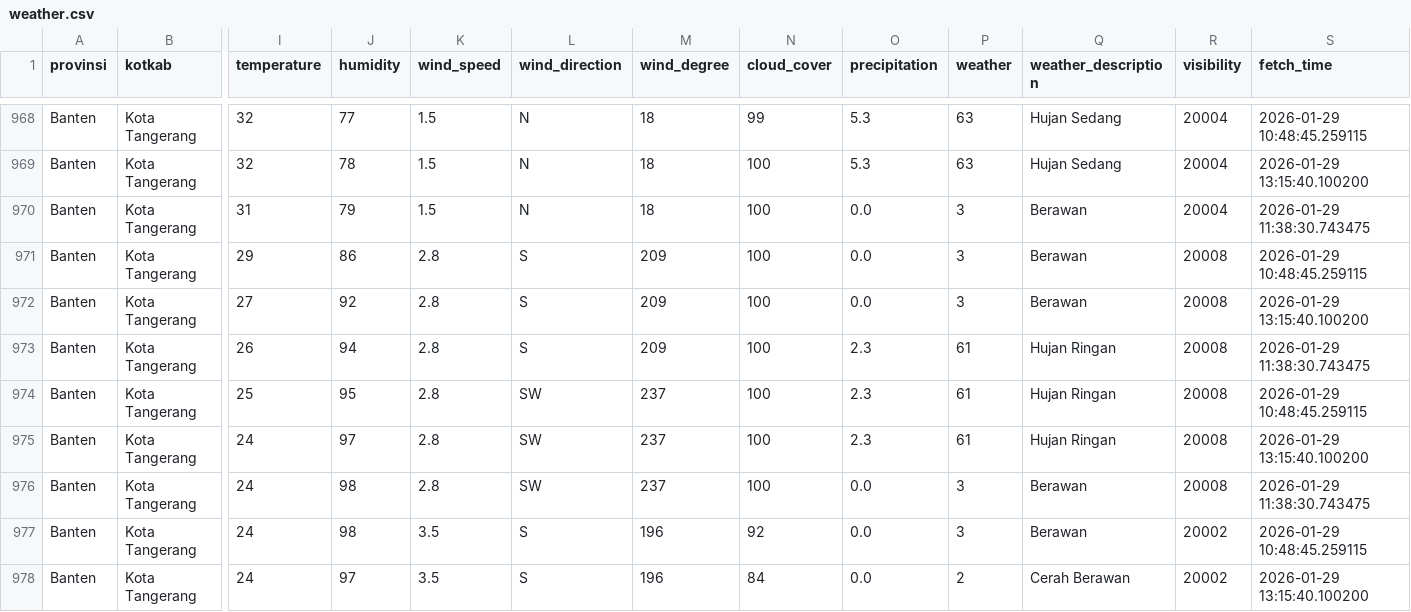
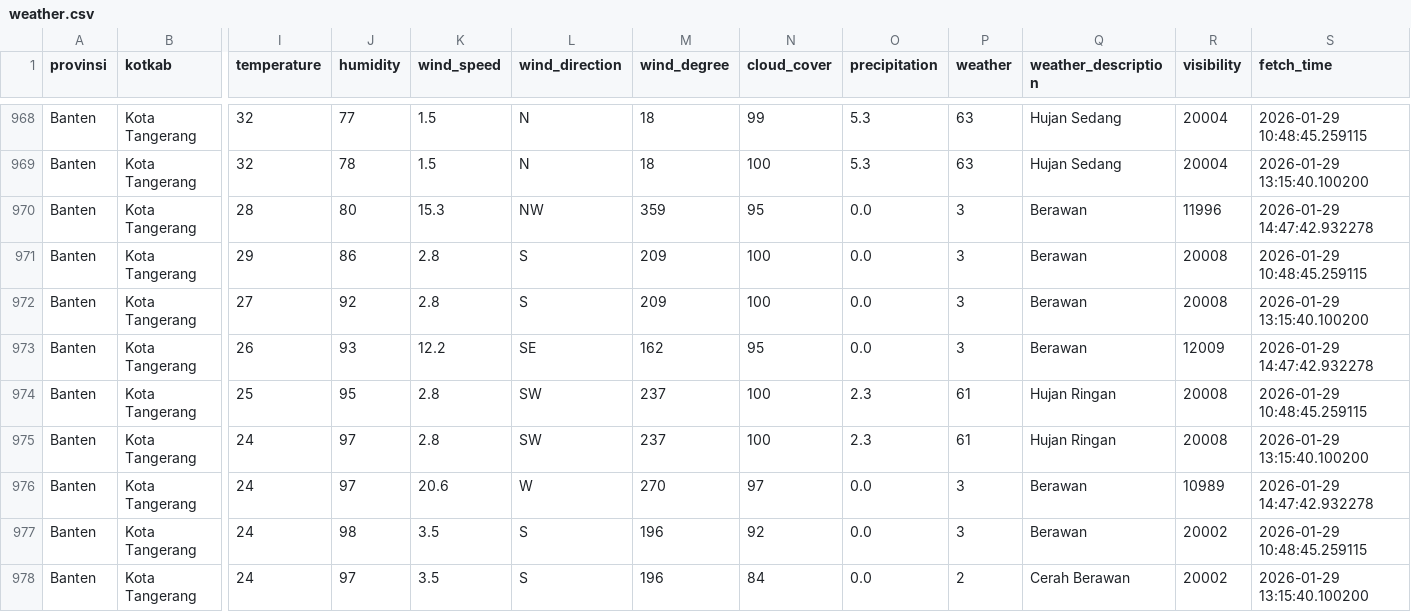
Before and after one commit to f2rra/Eksperimen_SML_Fathur, a CSV file: data/weather.csv, drawn as a sheet; only a part is shown, gaps mark what is left out; the diff covers the shown part only; the diff names each change by its address in the sheet, - before the commit and + after, or states it on an @@ line.

```diff
--- a/data/weather.csv
+++ b/data/weather.csv
-I970 (temperature): 31
+I970 (temperature): 28
-J970 (humidity): 79
+J970 (humidity): 80
-K970 (wind_speed): 1.5
+K970 (wind_speed): 15.3
-L970 (wind_direction): N
+L970 (wind_direction): NW
-M970 (wind_degree): 18
+M970 (wind_degree): 359
-N970 (cloud_cover): 100
+N970 (cloud_cover): 95
-R970 (visibility): 20004
+R970 (visibility): 11996
-S970 (fetch_time): 2026-01-29 11:38:30.743475
+S970 (fetch_time): 2026-01-29 14:47:42.932278
-J973 (humidity): 94
+J973 (humidity): 93
-K973 (wind_speed): 2.8
+K973 (wind_speed): 12.2
-L973 (wind_direction): S
+L973 (wind_direction): SE
-M973 (wind_degree): 209
+M973 (wind_degree): 162
-N973 (cloud_cover): 100
+N973 (cloud_cover): 95
-O973 (precipitation): 2.3
+O973 (precipitation): 0.0
-P973 (weather): 61
+P973 (weather): 3
-Q973 (weather_description): Hujan Ringan
+Q973 (weather_description): Berawan
-R973 (visibility): 20008
+R973 (visibility): 12009
-S973 (fetch_time): 2026-01-29 11:38:30.743475
+S973 (fetch_time): 2026-01-29 14:47:42.932278
-J976 (humidity): 98
+J976 (humidity): 97
-K976 (wind_speed): 2.8
+K976 (wind_speed): 20.6
-L976 (wind_direction): SW
+L976 (wind_direction): W
-M976 (wind_degree): 237
+M976 (wind_degree): 270
-N976 (cloud_cover): 100
+N976 (cloud_cover): 97
-R976 (visibility): 20008
+R976 (visibility): 10989
-S976 (fetch_time): 2026-01-29 11:38:30.743475
+S976 (fetch_time): 2026-01-29 14:47:42.932278
```
Also changed, not shown: 126 edited cells elsewhere in this file, preprocessing/weather_preprocessed.csv.
